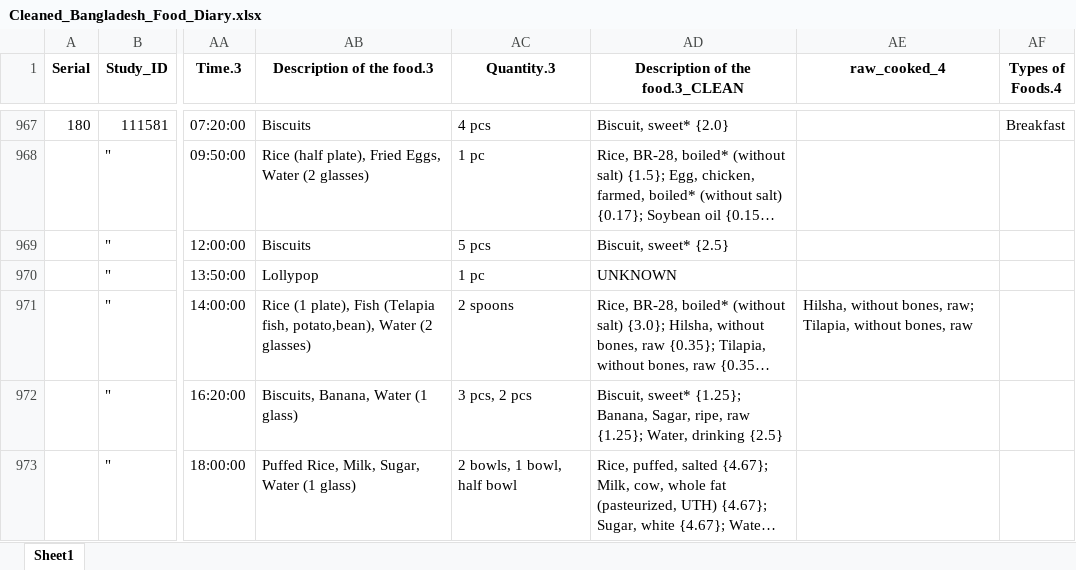
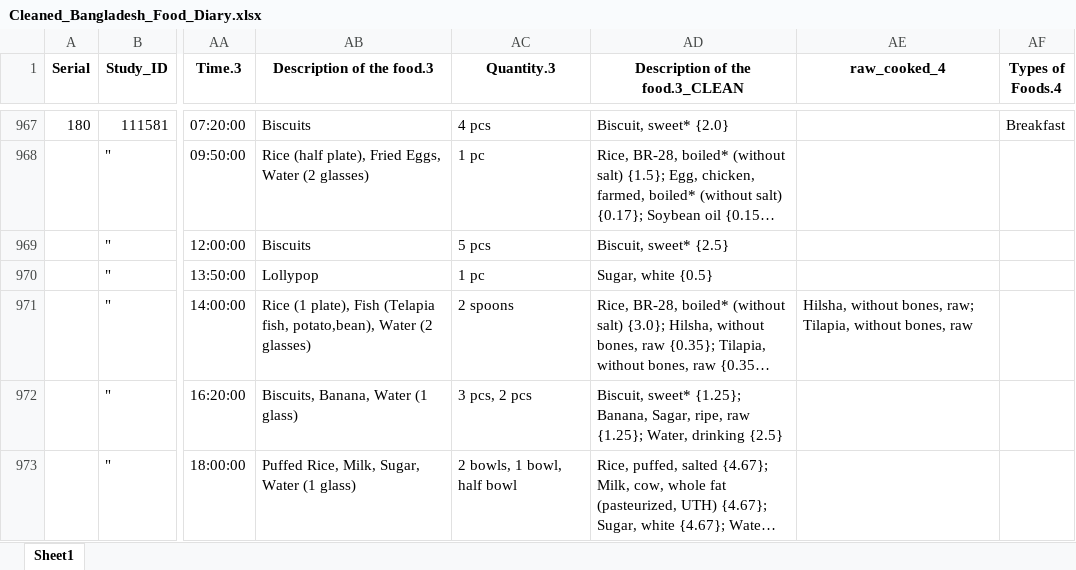
Before and after one commit to iceninja3/ehrenstein, an Excel workbook: Cleaned_Bangladesh_Food_Diary.xlsx, sheet Sheet1, drawn as a sheet; only a part is shown, gaps mark what is left out; long unchanged cells end in …; values as stored, in another font and other column widths than the file's, no borders; the diff names each change by its address in the sheet, - before the commit and + after, or states it on an @@ line.

```diff
--- a/Cleaned_Bangladesh_Food_Diary.xlsx (sheet Sheet1)
+++ b/Cleaned_Bangladesh_Food_Diary.xlsx (sheet Sheet1)
-AD970 (Description of the food.3_CLEAN): UNKNOWN
+AD970 (Description of the food.3_CLEAN): Sugar, white {0.5}
```
Also changed, not shown: 2 other files.
